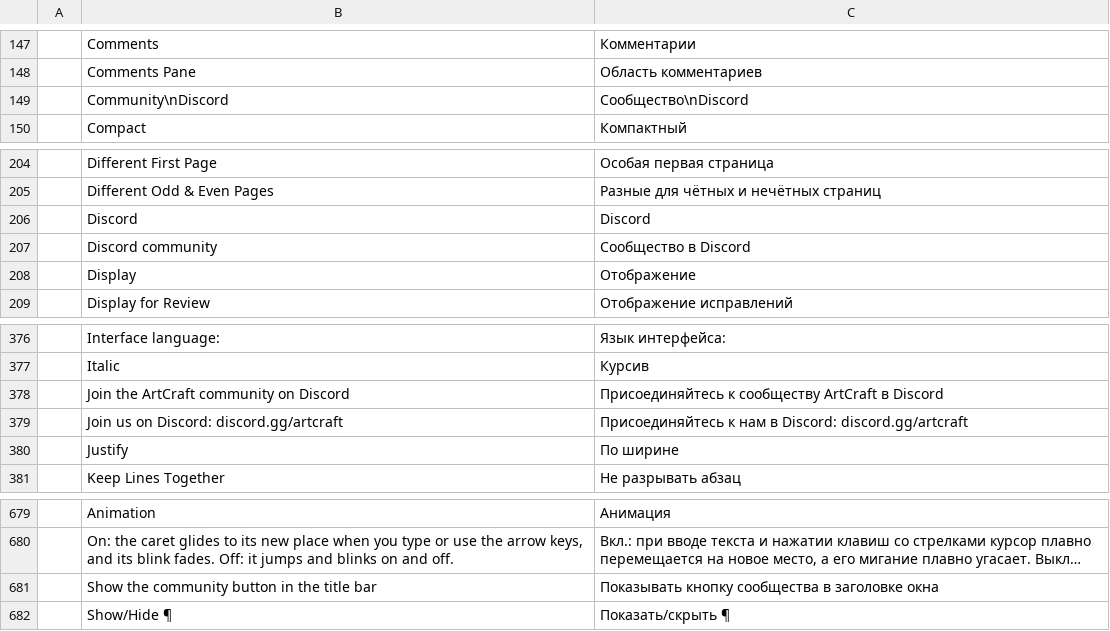
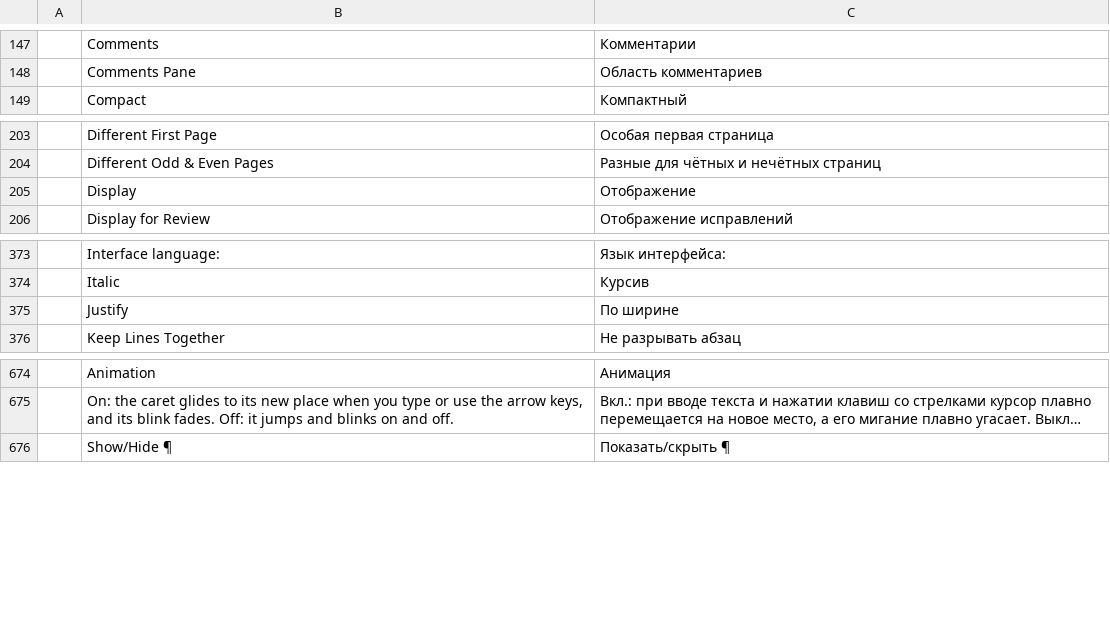
Before and after one commit to Blueturboguy07/wordcraft, a TSV file: crates/ui-egui/src/i18n/ru.tsv, drawn as a sheet; only a part is shown, gaps mark what is left out; long unchanged cells end in …; the diff names each change by its address in the sheet, - before the commit and + after, or states it on an @@ line.

```diff
--- a/crates/ui-egui/src/i18n/ru.tsv
+++ b/crates/ui-egui/src/i18n/ru.tsv
-row 149:  | Community\nDiscord | Сообщество\nDiscord
-row 206:  | Discord | Discord
-row 207:  | Discord community | Сообщество в Discord
-row 378:  | Join the ArtCraft community on Discord | Присоединяйтесь к сообществу ArtCraft в Discord
-row 379:  | Join us on Discord: discord.gg/artcraft | Присоединяйтесь к нам в Discord: discord.gg/artcraft
-row 681:  | Show the community button in the title bar | Показывать кнопку сообщества в заголовке окна
```
Also changed, not shown: crates/ui-egui/src/i18n/bg.tsv, crates/ui-egui/src/i18n/ja.tsv, 28 other files.
